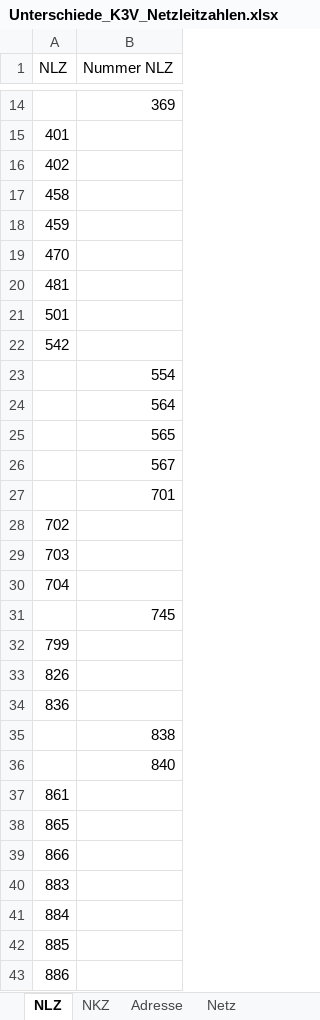
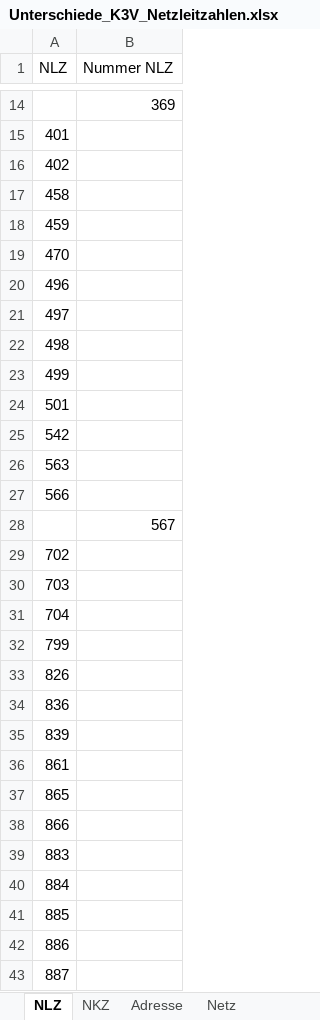
Before and after one commit to Dane437/Excel-Spaltenvergleich, an Excel workbook: Unterschiede_K3V_Netzleitzahlen.xlsx, sheet NLZ, drawn as a sheet; only a part is shown, gaps mark what is left out; the shorter side is filled out with more unchanged rows; values as stored, in another font and other column widths than the file's, no borders; removed rows and columns are numbered as before the commit, all else as after; the diff names each change by its address in the sheet, - before the commit and + after, or states it on an @@ line.

```diff
--- a/Unterschiede_K3V_Netzleitzahlen.xlsx (sheet NLZ)
+++ b/Unterschiede_K3V_Netzleitzahlen.xlsx (sheet NLZ)
-A20 (NLZ): 481
+A20 (NLZ): 496
+row 21: 497
+row 22: 498
+row 23: 499
-row 23:  | 554
-row 24:  | 564
-row 25:  | 565
+row 26: 563
+row 27: 566
-row 27:  | 701
-row 31:  | 745
-row 35:  | 838
-row 36:  | 840
+row 35: 839
```
Also changed, not shown: sheet NKZ, sheet Netz, sheet Adresse, 2 other files.
